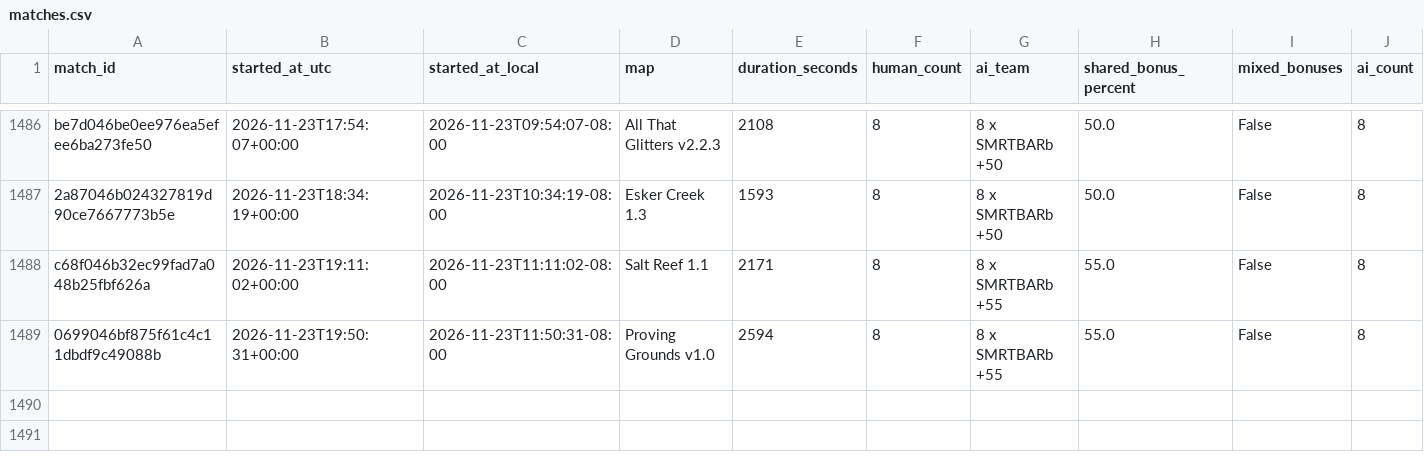
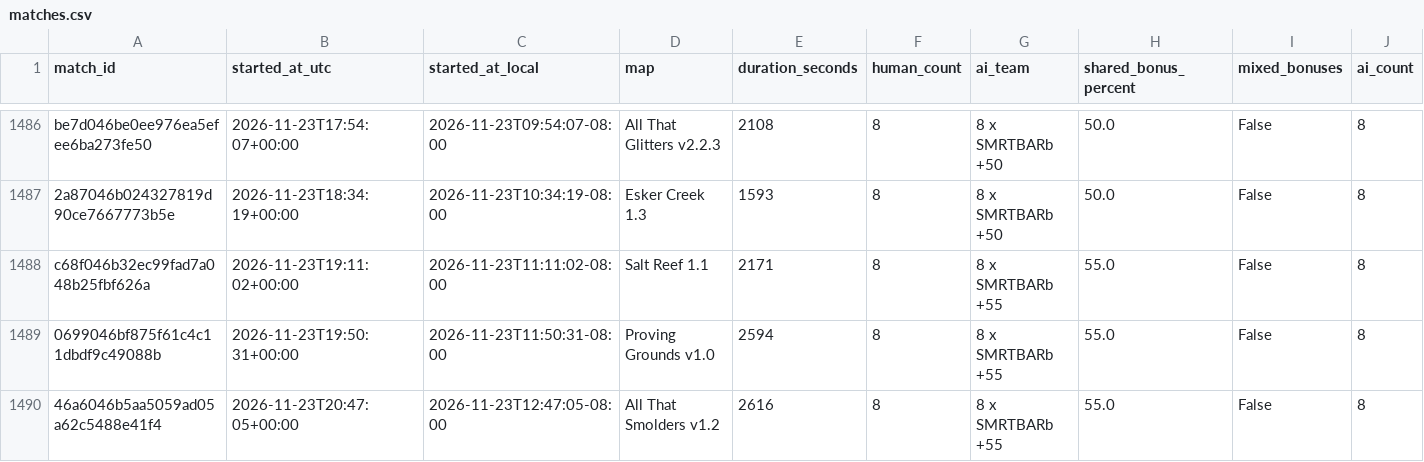
Before and after one commit to Barscrewl/BarbOS, a CSV file: public/fixed_seed/matches.csv, drawn as a sheet; only a part is shown, gaps mark what is left out; rows hold the shown columns only; the diff names each change by its address in the sheet, - before the commit and + after, or states it on an @@ line.

```diff
--- a/public/fixed_seed/matches.csv
+++ b/public/fixed_seed/matches.csv
+row 1490: 46a6046b5aa5059ad05a62c5488e41f4 | 2026-11-23T20:47:05+00:00 | 2026-11-23T12:47:05-08:00 | All That Smolders v1.2 | 2616 | 8 | 8 x SMRTBARb +55 | 55.0 | False | 8
```
Also changed, not shown: data/matches_index.csv, public/fixed_seed/ratings_over_15_games.csv, 15 other files.
